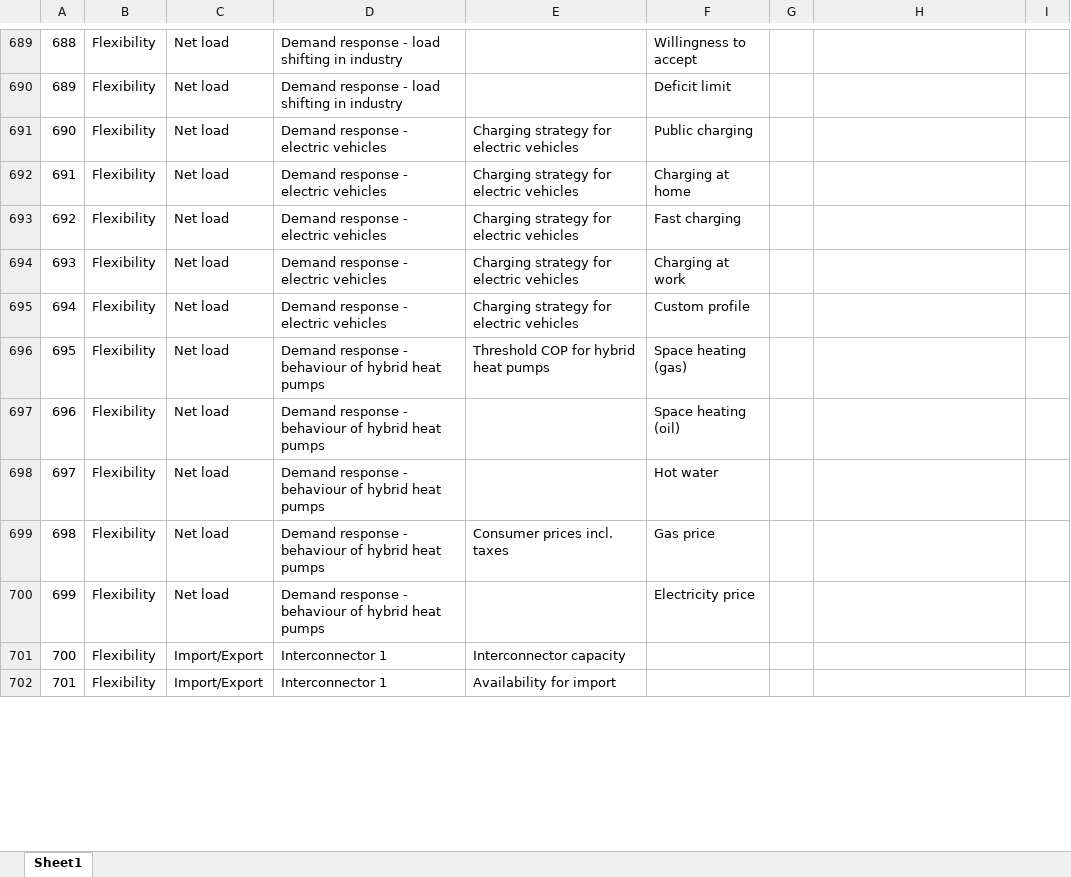
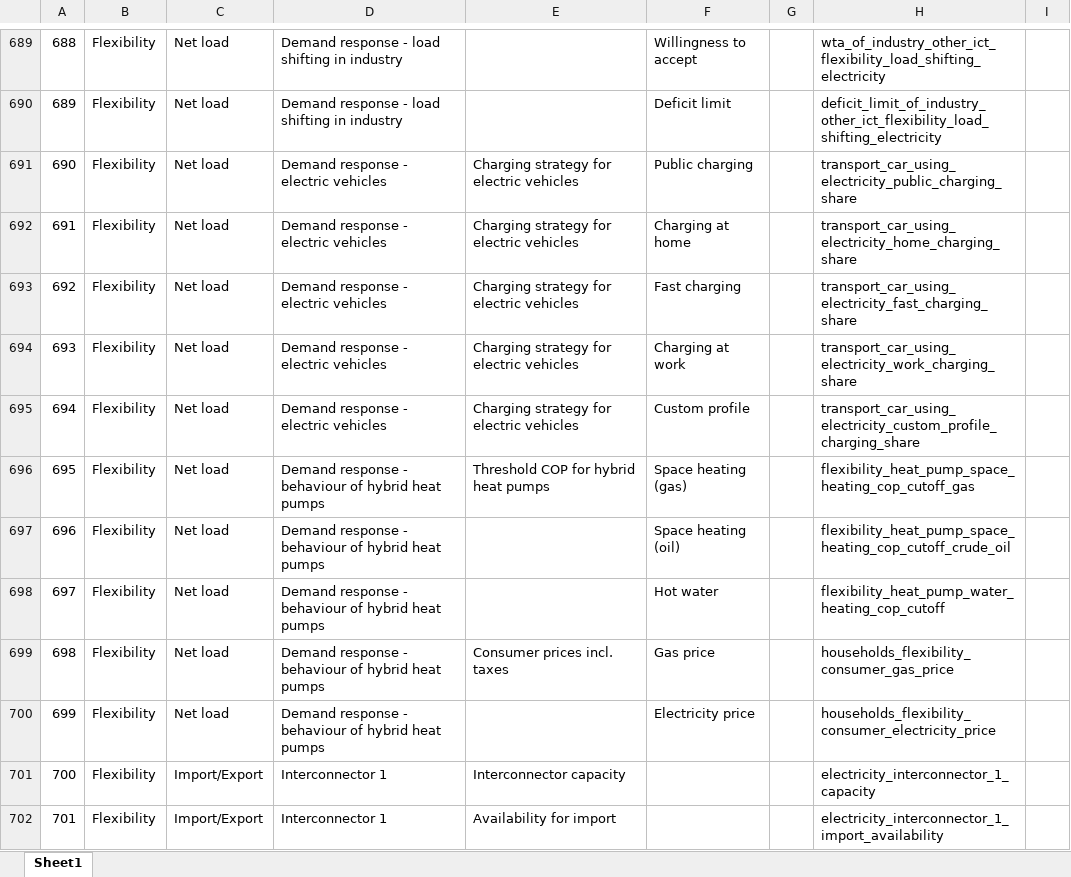
Before and after one commit to lys5588/etm-data-analysis, an Excel workbook: query/full_list.xlsx, sheet Sheet1, drawn as a sheet; only a part is shown, gaps mark what is left out; values as stored, in another font and other column widths than the file's, no borders; the diff covers the shown part only; the diff names each change by its address in the sheet, - before the commit and + after, or states it on an @@ line.

```diff
--- a/query/full_list.xlsx (sheet Sheet1)
+++ b/query/full_list.xlsx (sheet Sheet1)
-H689: (empty)
+H689: wta_of_industry_other_ict_flexibility_load_shifting_electricity
-H690: (empty)
+H690: deficit_limit_of_industry_other_ict_flexibility_load_shifting_electricity
-H691: (empty)
+H691: transport_car_using_electricity_public_charging_share
-H692: (empty)
+H692: transport_car_using_electricity_home_charging_share
-H693: (empty)
+H693: transport_car_using_electricity_fast_charging_share
-H694: (empty)
+H694: transport_car_using_electricity_work_charging_share
-H695: (empty)
+H695: transport_car_using_electricity_custom_profile_charging_share
-H696: (empty)
+H696: flexibility_heat_pump_space_heating_cop_cutoff_gas
-H697: (empty)
+H697: flexibility_heat_pump_space_heating_cop_cutoff_crude_oil
-H698: (empty)
+H698: flexibility_heat_pump_water_heating_cop_cutoff
-H699: (empty)
+H699: households_flexibility_consumer_gas_price
-H700: (empty)
+H700: households_flexibility_consumer_electricity_price
-H701: (empty)
+H701: electricity_interconnector_1_capacity
-H702: (empty)
+H702: electricity_interconnector_1_import_availability
```
Also changed, not shown: 304 edited cells and cell formats elsewhere in this sheet, 1 other file.
